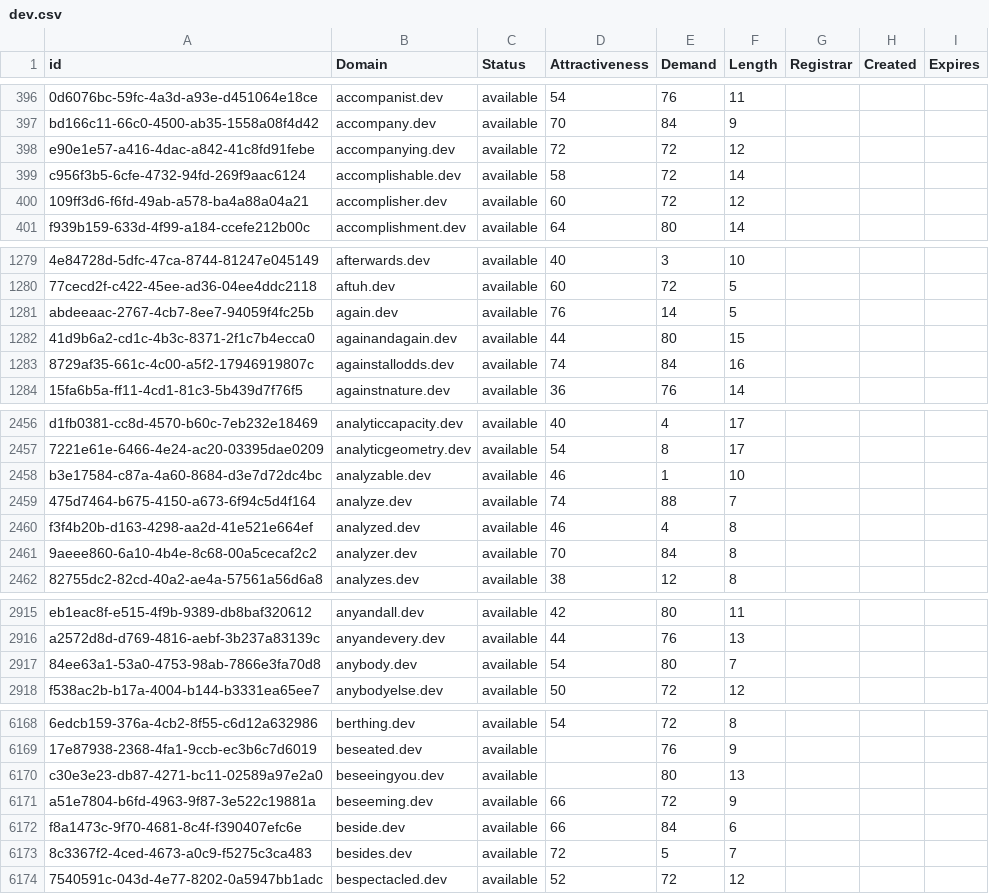
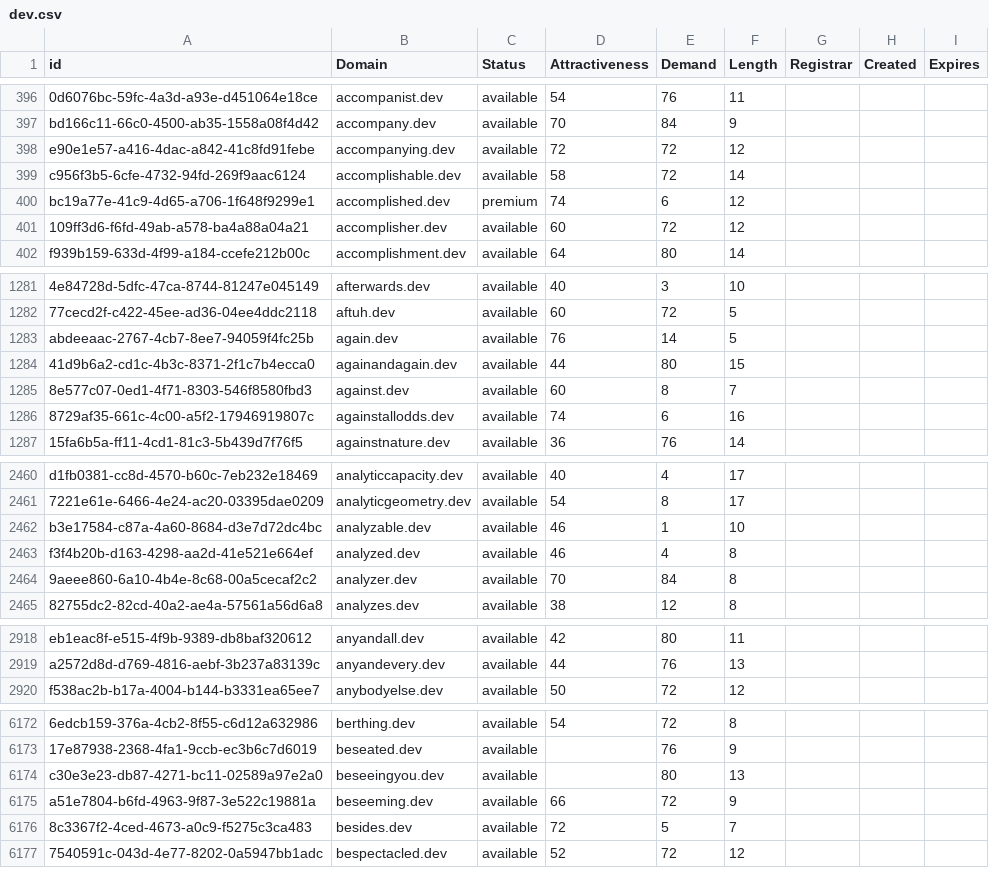
Before and after one commit to UniqueDomains/dev-oneword-domains, a CSV file: dev.csv, drawn as a sheet; only a part is shown, gaps mark what is left out; the diff covers the shown part only.

```diff
--- a/dev.csv
+++ b/dev.csv
@@ -399,2 +399,3 @@ e90e1e57-a416-4dac-a842-41c8fd91febe,accompanying.dev,available,72,72,12,,,
 c956f3b5-6cfe-4732-94fd-269f9aac6124,accomplishable.dev,available,58,72,14,,,
+bc19a77e-41c9-4d65-a706-1f648f9299e1,accomplished.dev,premium,74,6,12,,,
 109ff3d6-f6fd-49ab-a578-ba4a88a04a21,accomplisher.dev,available,60,72,12,,,
@@ -1282,3 +1284,4 @@ abdeeaac-2767-4cb7-8ee7-94059f4fc25b,again.dev,available,76,14,5,,,
 41d9b6a2-cd1c-4b3c-8371-2f1c7b4ecca0,againandagain.dev,available,44,80,15,,,
-8729af35-661c-4c00-a5f2-17946919807c,againstallodds.dev,available,74,84,16,,,
+8e577c07-0ed1-4f71-8303-546f8580fbd3,against.dev,available,60,8,7,,,
+8729af35-661c-4c00-a5f2-17946919807c,againstallodds.dev,available,74,6,16,,,
 15fa6b5a-ff11-4cd1-81c3-5b439d7f76f5,againstnature.dev,available,36,76,14,,,
@@ -2458,3 +2462,2 @@ d1fb0381-cc8d-4570-b60c-7eb232e18469,analyticcapacity.dev,available,40,4,17,,,
 b3e17584-c87a-4a60-8684-d3e7d72dc4bc,analyzable.dev,available,46,1,10,,,
-475d7464-b675-4150-a673-6f94c5d4f164,analyze.dev,available,74,88,7,,,
 f3f4b20b-d163-4298-aa2d-41e521e664ef,analyzed.dev,available,46,4,8,,,
@@ -2916,3 +2919,2 @@ eb1eac8f-e515-4f9b-9389-db8baf320612,anyandall.dev,available,42,80,11,,,
 a2572d8d-d769-4816-aebf-3b237a83139c,anyandevery.dev,available,44,76,13,,,
-84ee63a1-53a0-4753-98ab-7866e3fa70d8,anybody.dev,available,54,80,7,,,
 f538ac2b-b17a-4004-b144-b3331ea65ee7,anybodyelse.dev,available,50,72,12,,,
@@ -6171,3 +6175,2 @@ c30e3e23-db87-4271-bc11-02589a97e2a0,beseeingyou.dev,available,,80,13,,,
 a51e7804-b6fd-4963-9f87-3e522c19881a,beseeming.dev,available,66,72,9,,,
-f8a1473c-9f70-4681-8c4f-f390407efc6e,beside.dev,available,66,84,6,,,
 8c3367f2-4ced-4673-a0c9-f5275c3ca483,besides.dev,available,72,5,7,,,
```
Also changed, not shown: 5 added rows, 4 removed rows and 60 edited cells elsewhere in this file, 2 other files.
